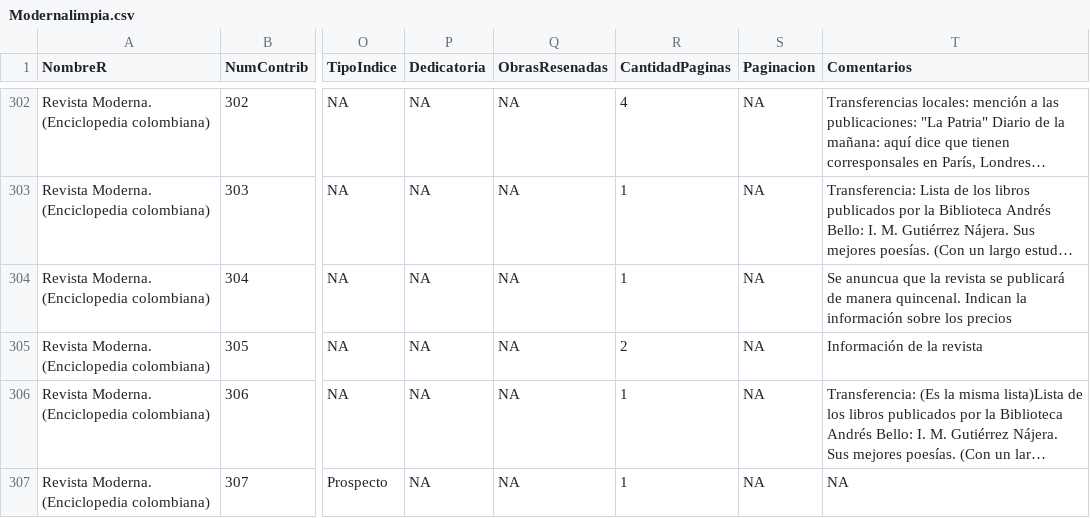
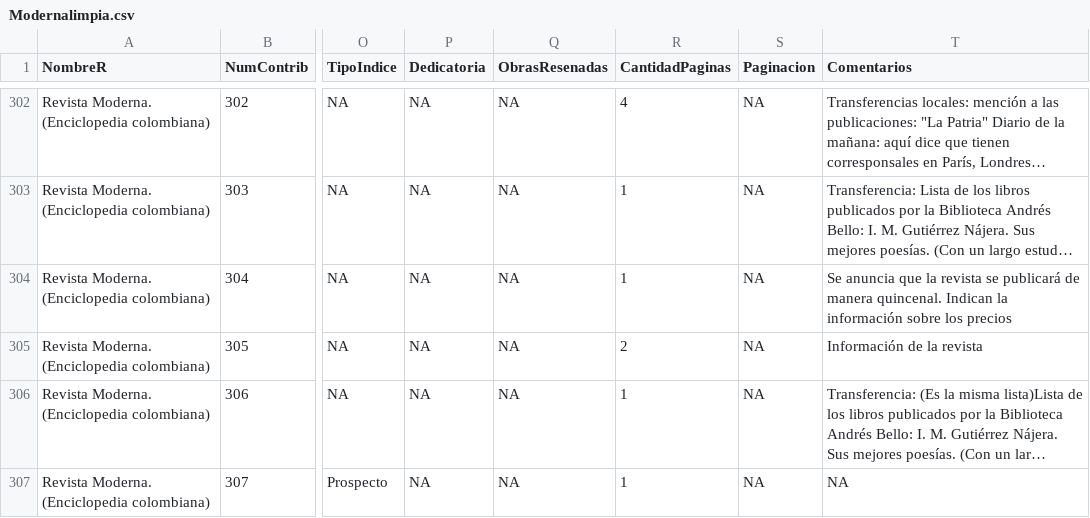
Before and after one commit to danilopenagos/revistas-culturales-data-sprint-04, a CSV file: datos/revistas/Modernalimpia.csv, drawn as a sheet; only a part is shown, gaps mark what is left out; long unchanged cells end in …; the diff covers the shown part only; the diff names each change by its address in the sheet, - before the commit and + after, or states it on an @@ line.

```diff
--- a/datos/revistas/Modernalimpia.csv
+++ b/datos/revistas/Modernalimpia.csv
-T304 (Comentarios): Se anuncua que la…
+T304 (Comentarios): Se anuncia que la…
```
Also changed, not shown: 7 edited cells elsewhere in this file, datos/revistas/Contemporanea_limpia.csv, datos/revistas/Culturalimpia.csv, 4 other files.
